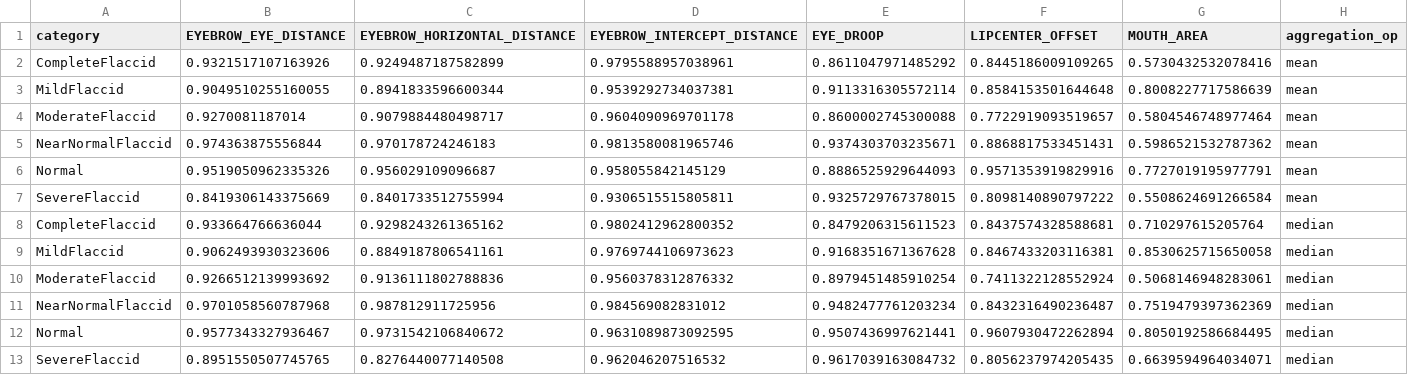
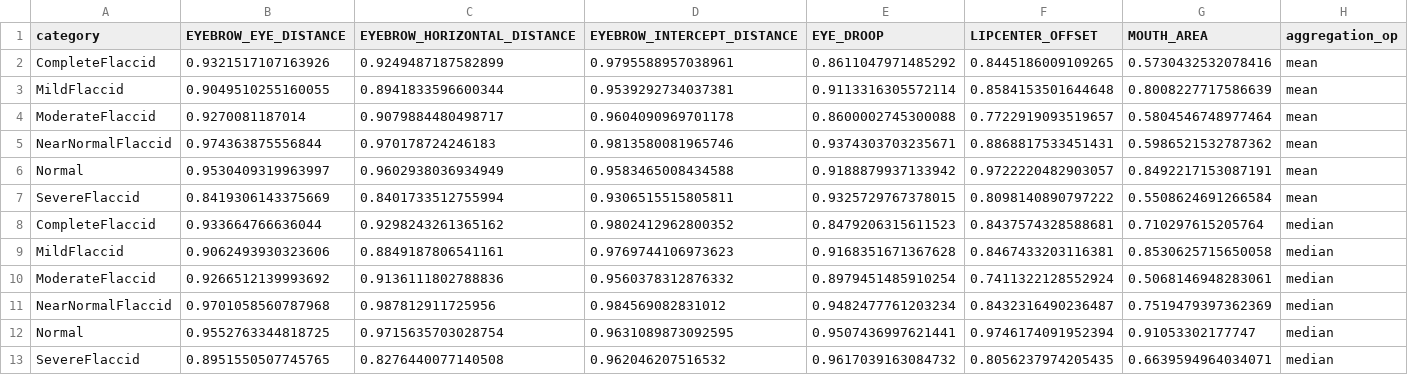
Before and after one commit to robbedec/thesis-inwe, a CSV file: src/analysis/csv/meei_measurements_processed.csv, drawn as a sheet.

```diff
--- a/src/analysis/csv/meei_measurements_processed.csv
+++ b/src/analysis/csv/meei_measurements_processed.csv
@@ -5,3 +5,3 @@ ModerateFlaccid,0.9270081187014,0.9079884480498717,0.9604090969701178,0.86000027
 NearNormalFlaccid,0.974363875556844,0.970178724246183,0.9813580081965746,0.9374303703235671,0.8868817533451431,0.5986521532787362,mean
-Normal,0.9519050962335326,0.956029109096687,0.958055842145129,0.8886525929644093,0.9571353919829916,0.7727019195977791,mean
+Normal,0.9530409319963997,0.9602938036934949,0.9583465008434588,0.9188879937133942,0.9722220482903057,0.8492217153087191,mean
 SevereFlaccid,0.8419306143375669,0.8401733512755994,0.9306515515805811,0.9325729767378015,0.8098140890797222,0.5508624691266584,mean
@@ -11,3 +11,3 @@ ModerateFlaccid,0.9266512139993692,0.9136111802788836,0.9560378312876332,0.89794
 NearNormalFlaccid,0.9701058560787968,0.987812911725956,0.984569082831012,0.9482477761203234,0.8432316490236487,0.7519479397362369,median
-Normal,0.9577343327936467,0.9731542106840672,0.9631089873092595,0.9507436997621441,0.9607930472262894,0.8050192586684495,median
+Normal,0.9552763344818725,0.9715635703028754,0.9631089873092595,0.9507436997621441,0.9746174091952394,0.91053302177747,median
 SevereFlaccid,0.8951550507745765,0.8276440077140508,0.962046207516532,0.9617039163084732,0.8056237974205435,0.6639594964034071,median
```
Also changed, not shown: src/analysis/csv/meei_measurements.csv, 2 other files.
